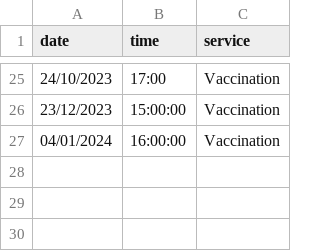
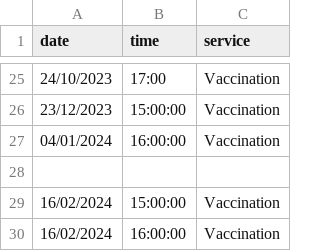
Before and after one commit to satori-chatbots/taskyto, a CSV file: examples/yaml/veterinary_center/agenda.csv, drawn as a sheet; only a part is shown, gaps mark what is left out; the diff names each change by its address in the sheet, - before the commit and + after, or states it on an @@ line.

Commit message:
using gpt-4 for veterinary

```diff
--- a/examples/yaml/veterinary_center/agenda.csv
+++ b/examples/yaml/veterinary_center/agenda.csv
+row 28: (empty)
+row 29: 16/02/2024 | 15:00:00 | Vaccination
+row 30: 16/02/2024 | 16:00:00 | Vaccination
```
Also changed, not shown: 3 other files.
